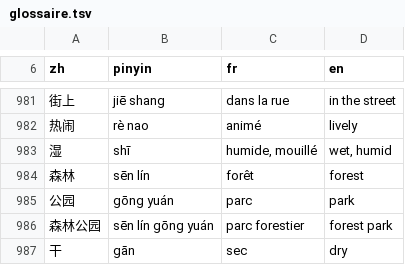
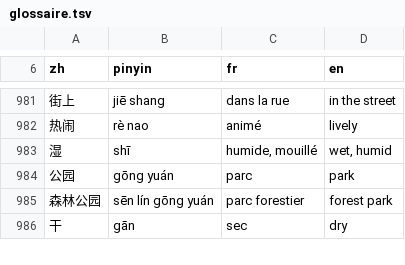
Before and after one commit to jon-gyt/zilin, a TSV file: data/sources/examens/glossaire.tsv, drawn as a sheet; only a part is shown, gaps mark what is left out.

```diff
--- a/data/sources/examens/glossaire.tsv
+++ b/data/sources/examens/glossaire.tsv
@@ -983,3 +983,2 @@ zh	pinyin	fr	en
 湿	shī	humide, mouillé	wet, humid
-森林	sēn lín	forêt	forest
 公园	gōng yuán	parc	park
```
